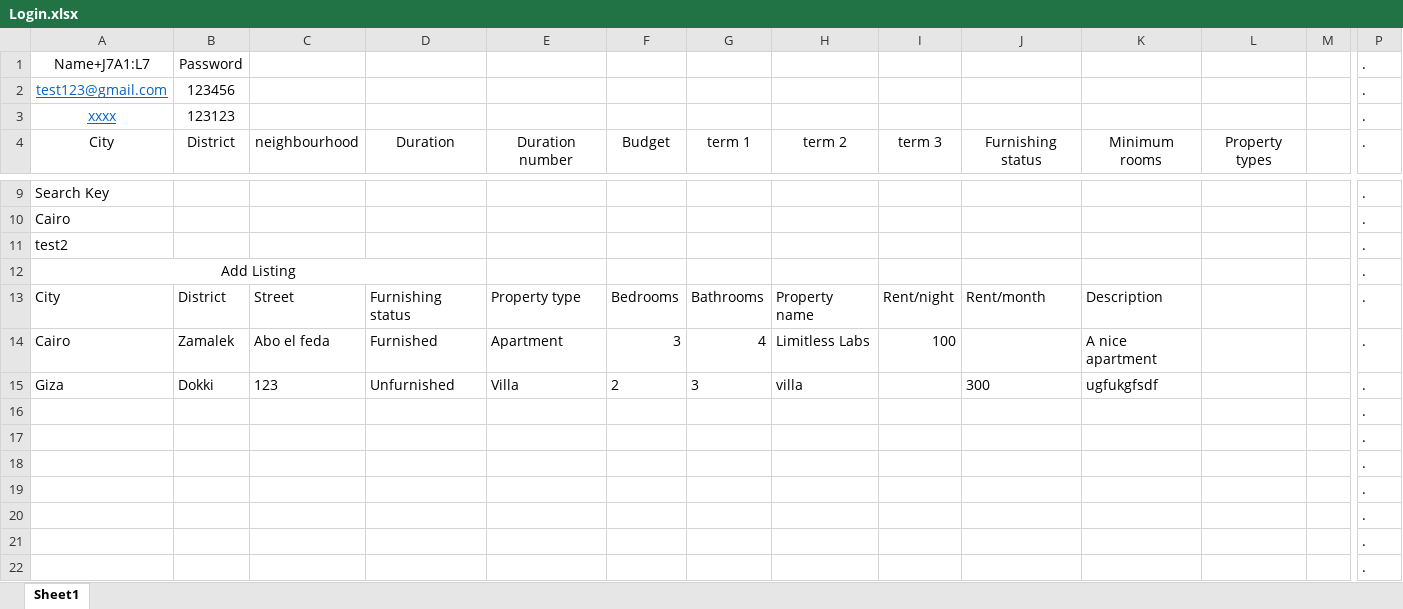
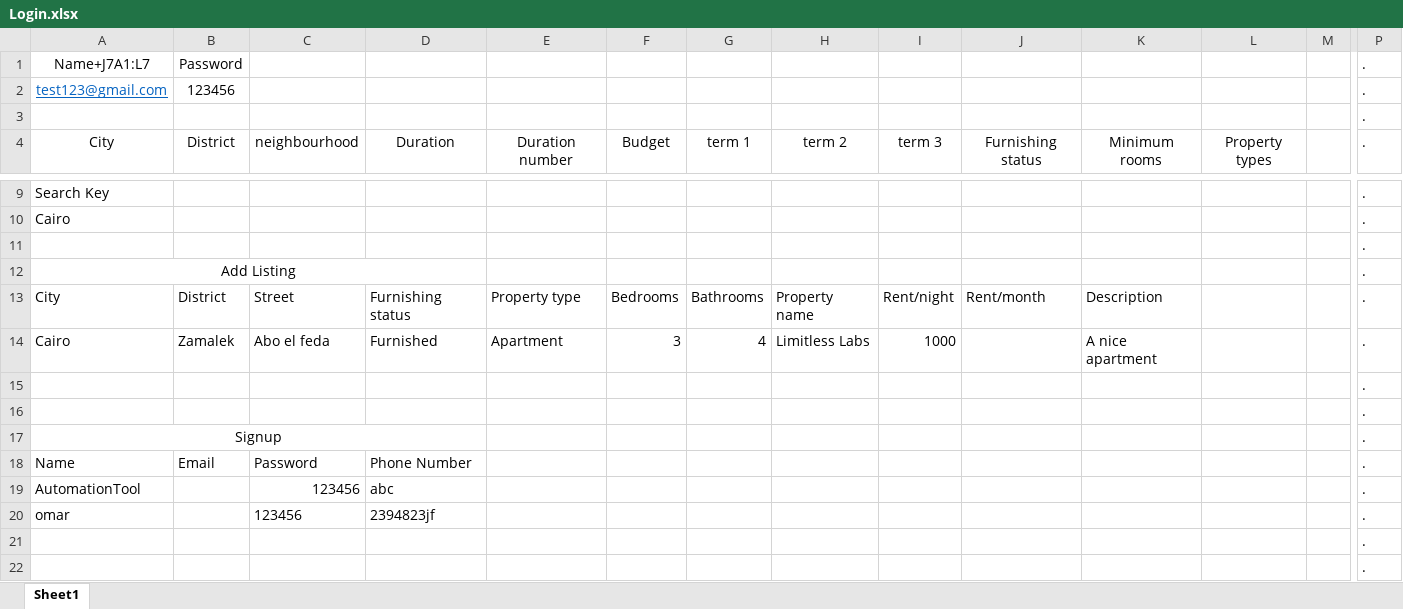
Before and after one commit to omarkhallid/RentUpTesting, an Excel workbook: Login.xlsx, sheet Sheet1, drawn as a sheet; only a part is shown, gaps mark what is left out; values as stored, in another font and other column widths than the file's, no borders; charts and pictures not drawn; removed rows and columns are numbered as before the commit, all else as after; rows hold the shown columns only; the diff names each change by its address in the sheet, - before the commit and + after, or states it on an @@ line.

Commit message:
added signup

```diff
--- a/Login.xlsx (sheet Sheet1)
+++ b/Login.xlsx (sheet Sheet1)
-row 3: xxxx | 123123 |  |  |  |  |  |  |  |  |  |  |  | .
@@ row 19 moved to row 3: . @@
-A11: test2
+A11: (empty)
-I14: 100
+I14: 1000
-row 15: Giza | Dokki | 123 | Unfurnished | Villa | 2 | 3 | villa |  | 300 | ugfukgfsdf |  |  | .
-A17: (empty)
+A17: Signup
+A17:D17 merged
-row 20:  |  |  |  |  |  |  |  |  |  |  |  |  | .
+row 18: Name | Email | Password | Phone Number |  |  |  |  |  |  |  |  |  | .
+row 19: AutomationTool |  | 123456 | abc |  |  |  |  |  |  |  |  |  | .
+row 20: omar |  | 123456 | 2394823jf |  |  |  |  |  |  |  |  |  | .
```
Also changed, not shown: charts or pictures, 14 other files.
